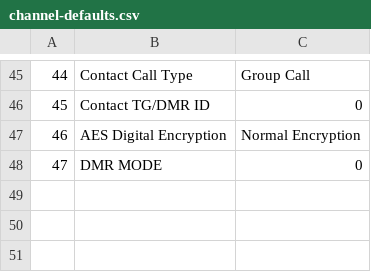
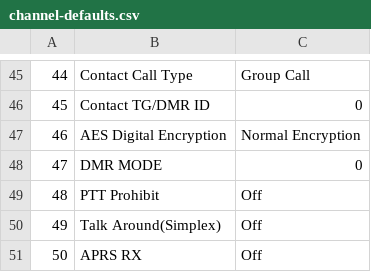
Before and after one commit to K7ABD/anytone-config-builder, a CSV file: config/channel-defaults.csv, drawn as a sheet; only a part is shown, gaps mark what is left out; the diff names each change by its address in the sheet, - before the commit and + after, or states it on an @@ line.

Commit message:
Updating a few columns to make the latest CPS happy

```diff
--- a/config/channel-defaults.csv
+++ b/config/channel-defaults.csv
+row 49: 48 | PTT Prohibit | Off
+row 50: 49 | Talk Around(Simplex) | Off
+row 51: 50 | APRS RX | Off
```
Also changed, not shown: 1 other file.
